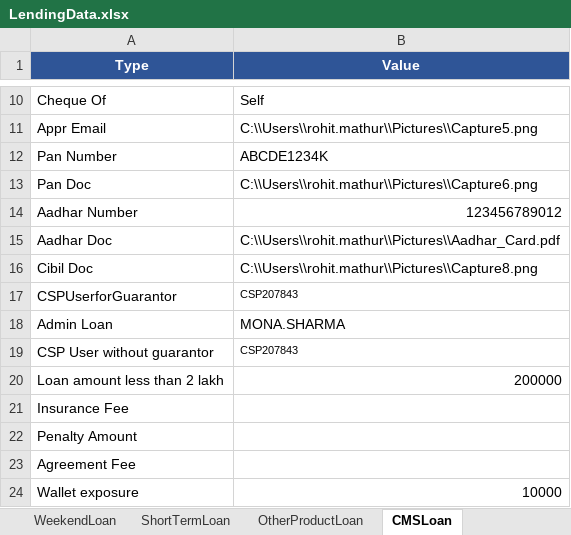
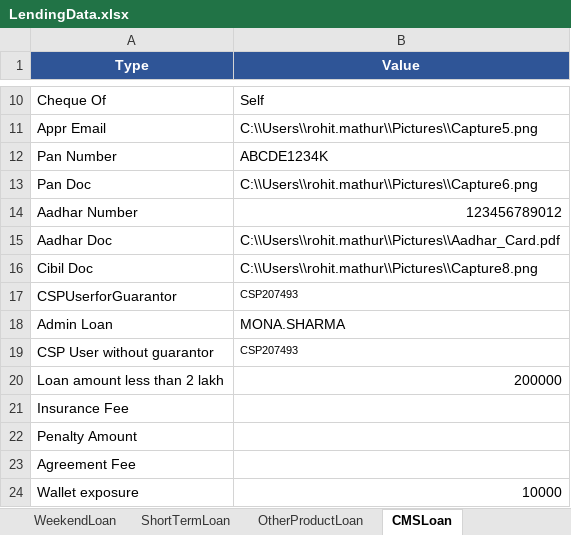
Before and after one commit to mathurrohit875/ChainTestProjectNew, an Excel workbook: src/main/java/data/LendingData.xlsx, sheet CMSLoan, drawn as a sheet; only a part is shown, gaps mark what is left out; values as stored, in another font and other column widths than the file's, no borders; the diff names each change by its address in the sheet, - before the commit and + after, or states it on an @@ line.

```diff
--- a/src/main/java/data/LendingData.xlsx (sheet CMSLoan)
+++ b/src/main/java/data/LendingData.xlsx (sheet CMSLoan)
-B17 (Value): CSP207843
+B17 (Value): CSP207493
-B19 (Value): CSP207843
+B19 (Value): CSP207493
```
Also changed, not shown: sheet ShortTermLoan, sheet LoanDetail, sheet OtherProductLoan, 25 other files.
